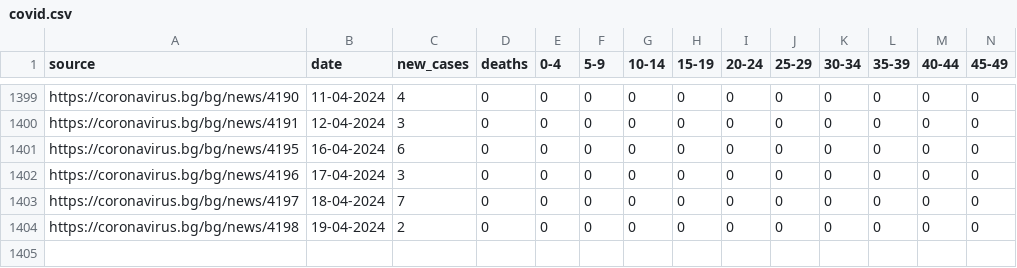
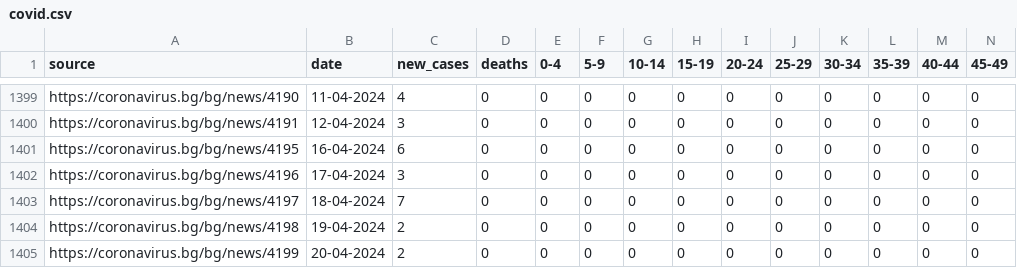
Before and after one commit to georgethebeatle/scrapecorona, a CSV file: covid.csv, drawn as a sheet; only a part is shown, gaps mark what is left out; rows hold the shown columns only; the diff names each change by its address in the sheet, - before the commit and + after, or states it on an @@ line.

Commit message:
Update data

```diff
--- a/covid.csv
+++ b/covid.csv
+row 1405: https://coronavirus.bg/bg/news/4199 | 20-04-2024 | 2 | 0 | 0 | 0 | 0 | 0 | 0 | 0 | 0 | 0 | 0 | 0
```
Also changed, not shown: 2 other files.
